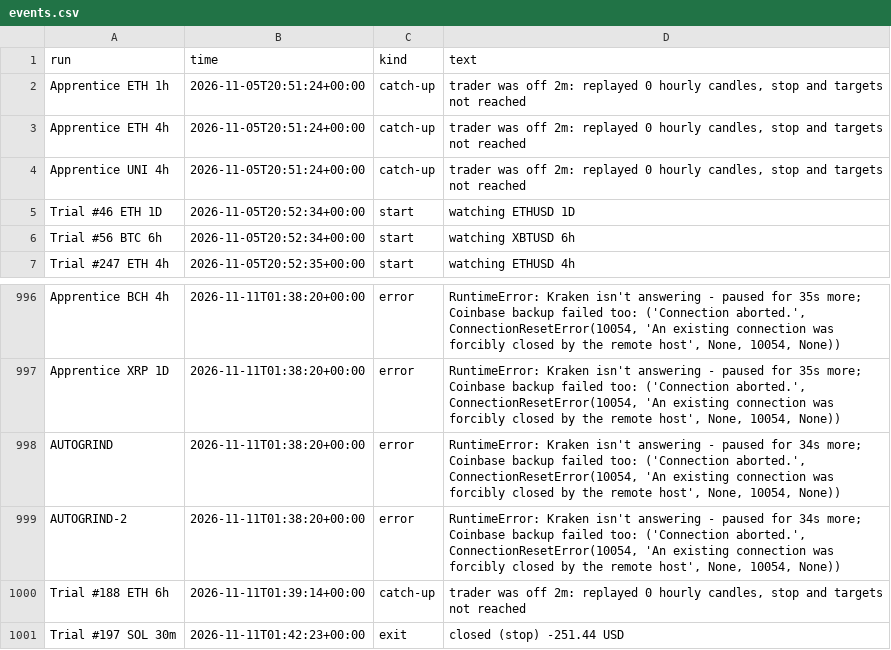
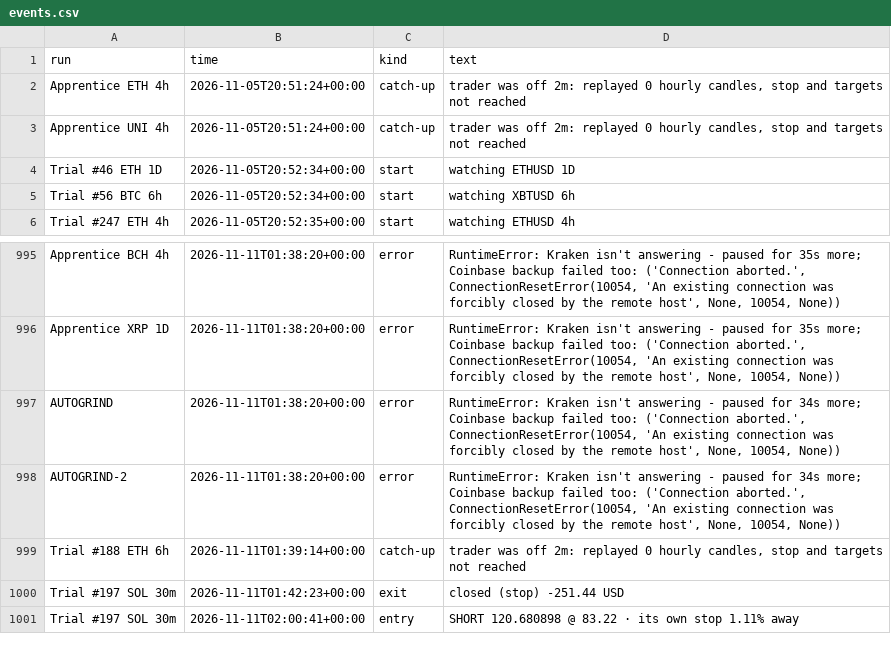
Before and after one commit to ethangoebel1499-jpg/Claude, a CSV file: paper_trades/events.csv, drawn as a sheet; only a part is shown, gaps mark what is left out.

```diff
--- a/paper_trades/events.csv
+++ b/paper_trades/events.csv
@@ -1,3 +1,2 @@
 run,time,kind,text
-Apprentice ETH 1h,2026-11-05T20:51:24+00:00,catch-up,"trader was off 2m: replayed 0 hourly candles, stop and targets not reached"
 Apprentice ETH 4h,2026-11-05T20:51:24+00:00,catch-up,"trader was off 2m: replayed 0 hourly candles, stop and targets not reached"
@@ -1001 +1000,2 @@ Trial #188 ETH 6h,2026-11-11T01:39:14+00:00,catch-up,"trader was off 2m: replaye
 Trial #197 SOL 30m,2026-11-11T01:42:23+00:00,exit,closed (stop) -251.44 USD
+Trial #197 SOL 30m,2026-11-11T02:00:41+00:00,entry,SHORT 120.680898 @ 83.22 · its own stop 1.11% away
```
Also changed, not shown: paper_trades/equity.csv, paper_trades/fills.csv, 2 other files.
